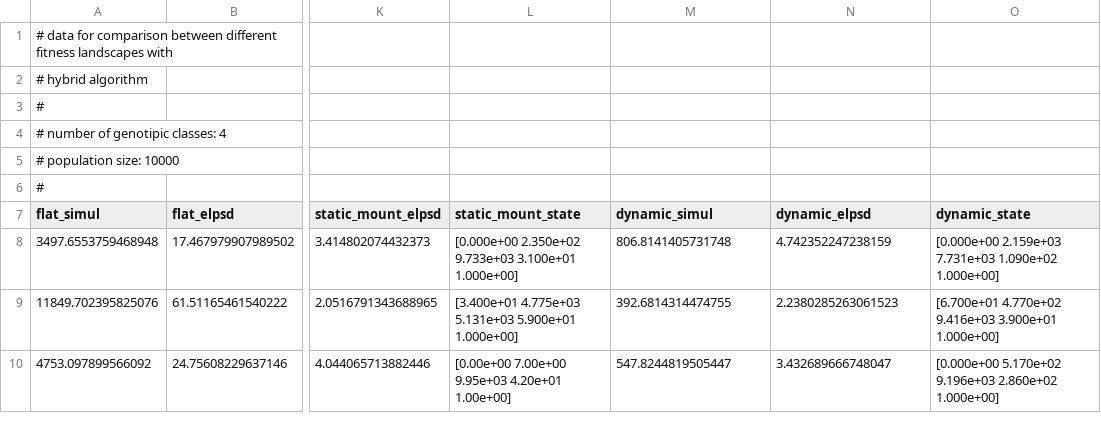
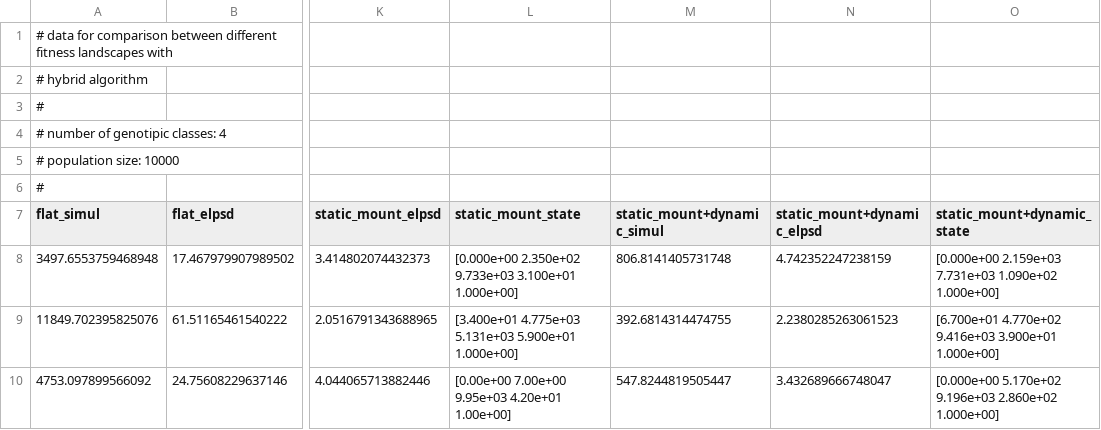
Before and after one commit to TommasoTarchi/stocco, a CSV file: fitness_comparison/data.csv, drawn as a sheet; only a part is shown, gaps mark what is left out; the diff names each change by its address in the sheet, - before the commit and + after, or states it on an @@ line.

```diff
--- a/fitness_comparison/data.csv
+++ b/fitness_comparison/data.csv
-M7: dynamic_simul
+M7: static_mount+dynamic_simul
-N7: dynamic_elpsd
+N7: static_mount+dynamic_elpsd
-O7: dynamic_state
+O7: static_mount+dynamic_state
```
Also changed, not shown: 6 other files.
